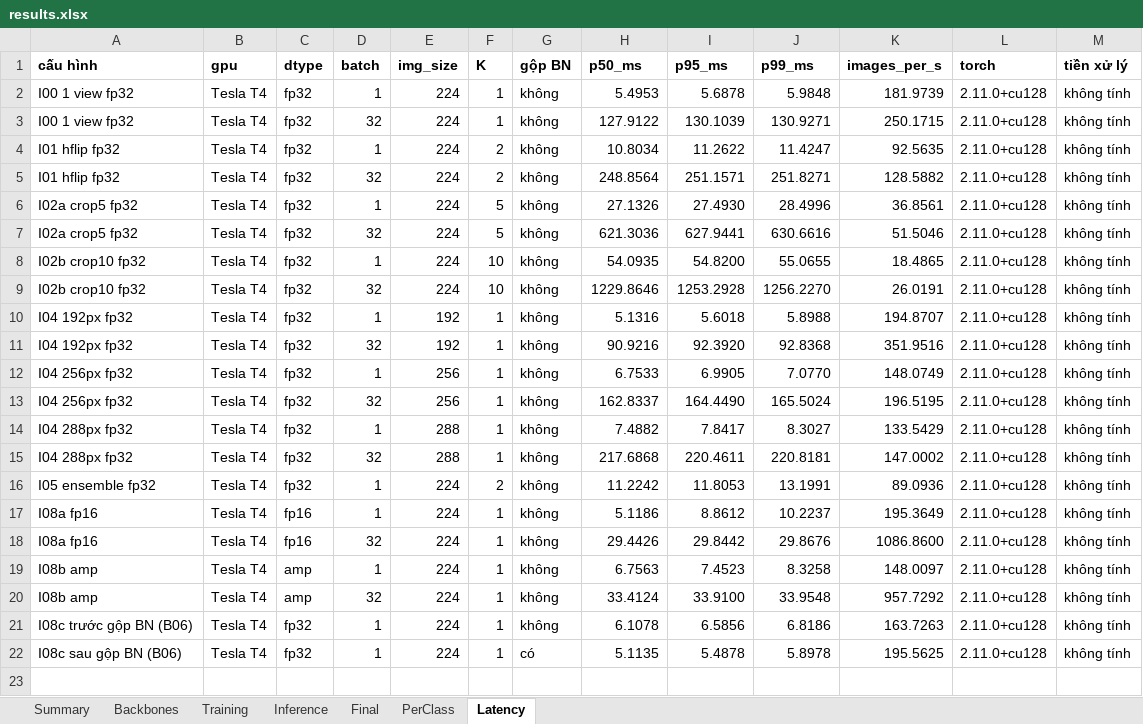
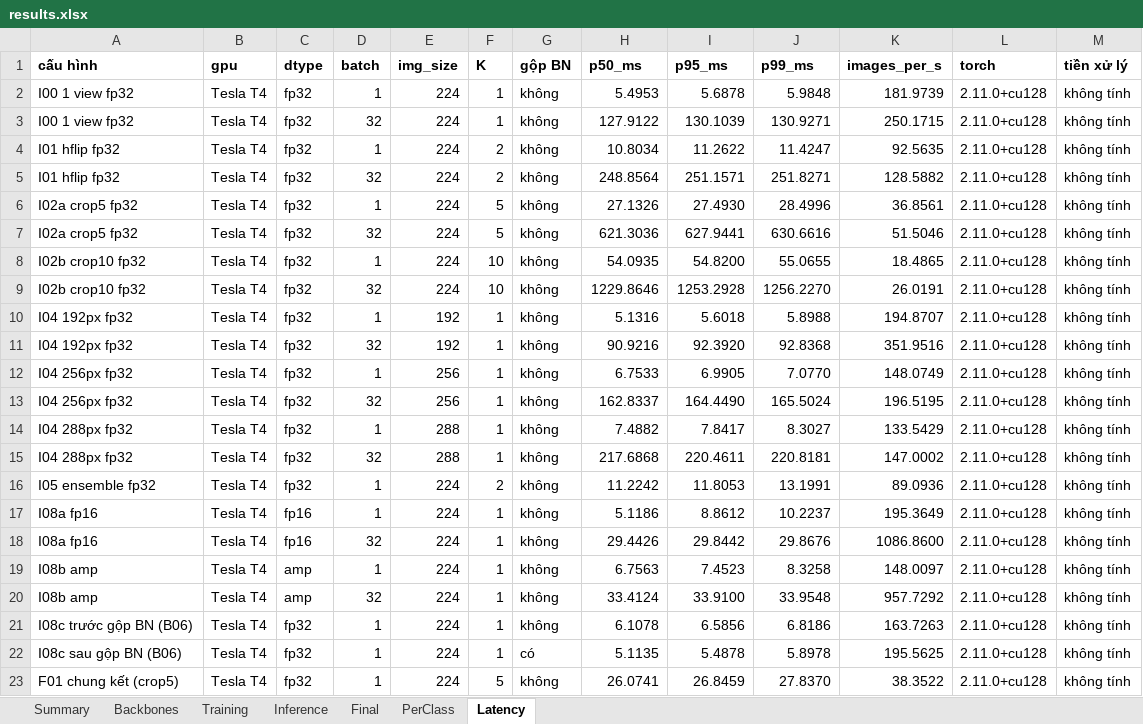
Before and after one commit to sown101/K4-DAY02-NguyenHoangSon-2A202602457, an Excel workbook: submissions/2A202602457_NguyenHoangSon/results.xlsx, sheet Latency, drawn as a sheet; values as stored, in another font and other column widths than the file's, no borders; the diff names each change by its address in the sheet, - before the commit and + after, or states it on an @@ line.

```diff
--- a/submissions/2A202602457_NguyenHoangSon/results.xlsx (sheet Latency)
+++ b/submissions/2A202602457_NguyenHoangSon/results.xlsx (sheet Latency)
+row 23: F01 chung kết (crop5) | Tesla T4 | fp32 | 1 | 224 | 5 | không | 26.0741 | 26.8459 | 27.8370 | 38.3522 | 2.11.0+cu128 | không tính
```
Also changed, not shown: 5 other files.
